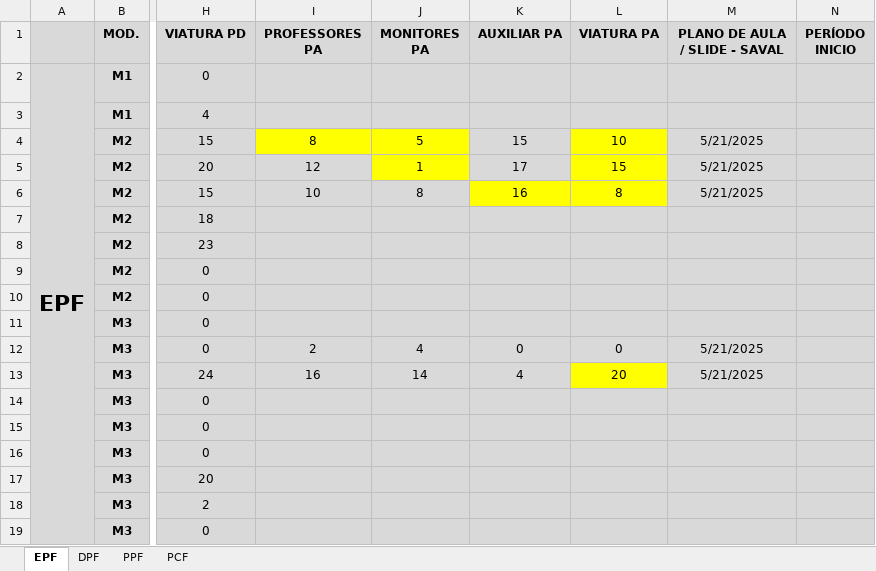
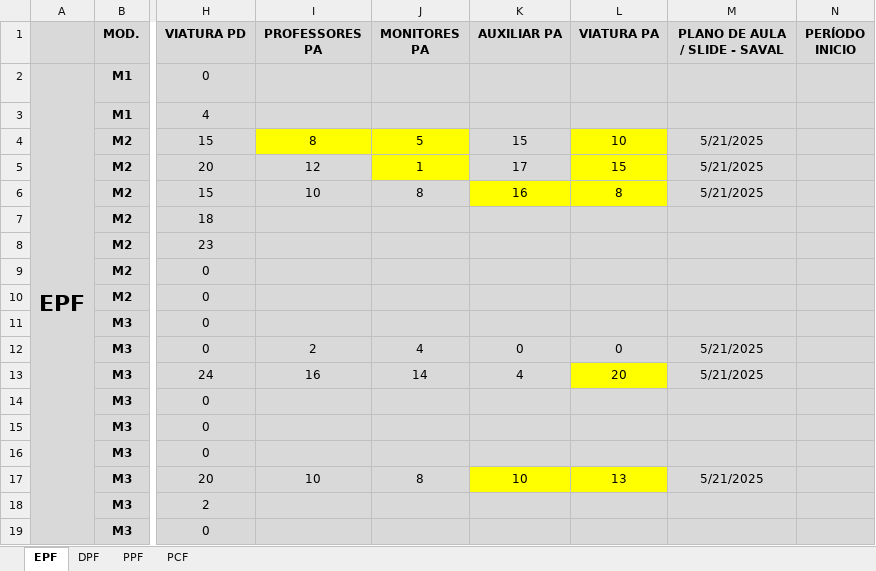
Before and after one commit to marcelmfpm-ai/PLANO-DE-AULA-SAVAL, an Excel workbook: CONTROLE RECURSOS HUMANOS - PLANO DE AULA.xlsx, sheet EPF, drawn as a sheet; only a part is shown, gaps mark what is left out; values as stored, in another font and other column widths than the file's, no borders; the diff names each change by its address in the sheet, - before the commit and + after, or states it on an @@ line.

Commit message:
atualizar planilha

```diff
--- a/CONTROLE RECURSOS HUMANOS - PLANO DE AULA.xlsx (sheet EPF)
+++ b/CONTROLE RECURSOS HUMANOS - PLANO DE AULA.xlsx (sheet EPF)
-I17 (PROFESSORES PA): (empty)
+I17 (PROFESSORES PA): 10
-J17 (MONITORES PA): (empty)
+J17 (MONITORES PA): 8
-K17 (AUXILIAR PA): (empty)
+K17 (AUXILIAR PA): 10
-K17:L17 fill: #D9D9D9
+K17:L17 fill: #FFFF00
-L17 (VIATURA PA): (empty)
+L17 (VIATURA PA): 13
-M17 (PLANO DE AULA / SLIDE - SAVAL): (empty)
+M17 (PLANO DE AULA / SLIDE - SAVAL): 5/21/2025
```
Also changed, not shown: sheet DPF.
